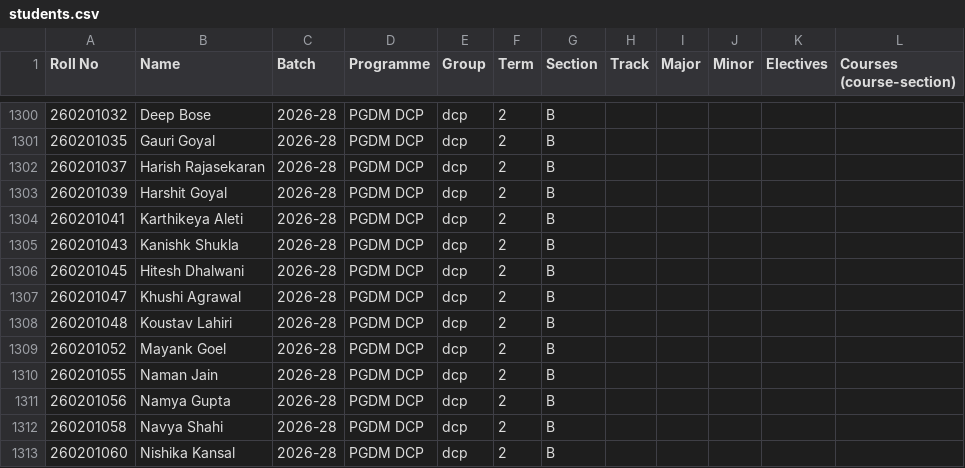
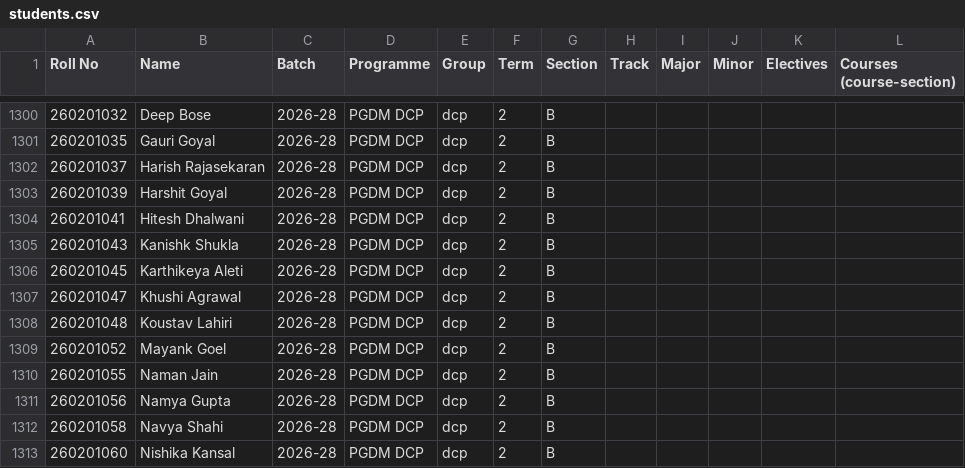
Before and after one commit to KhushG17/imt-never-sleeps, a CSV file: data/master/students.csv, drawn as a sheet; only a part is shown, gaps mark what is left out; the diff covers the shown part only; the diff names each change by its address in the sheet, - before the commit and + after, or states it on an @@ line.

```diff
--- a/data/master/students.csv
+++ b/data/master/students.csv
-B1304 (Name): Karthikeya Aleti
+B1304 (Name): Hitesh Dhalwani
-B1306 (Name): Hitesh Dhalwani
+B1306 (Name): Karthikeya Aleti
```
Also changed, not shown: 7 edited cells elsewhere in this file, 7 other files.
